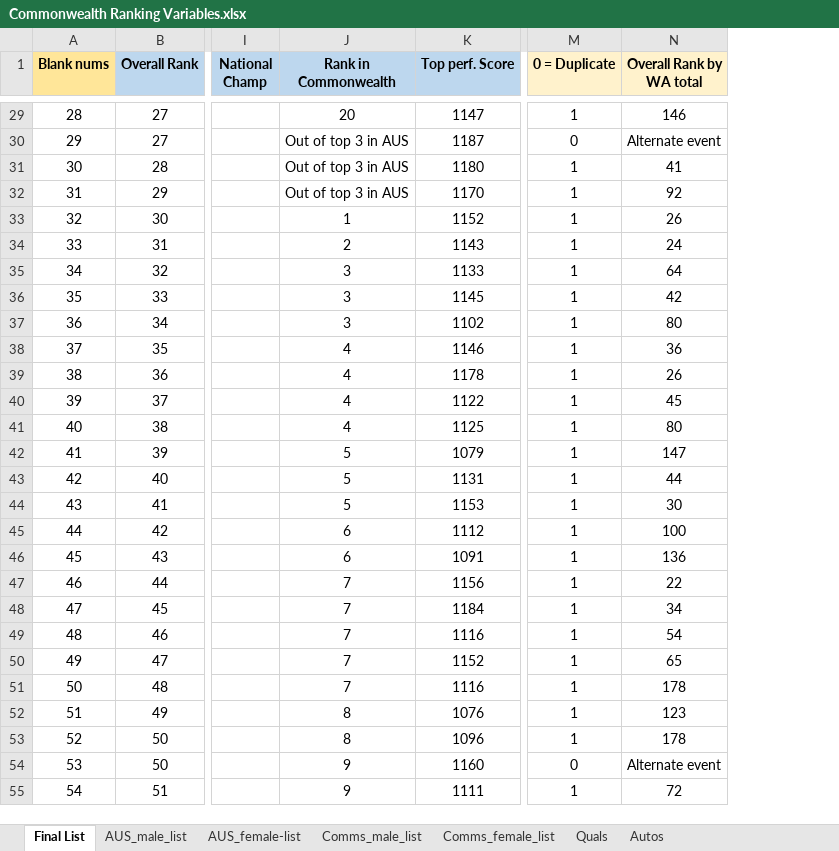
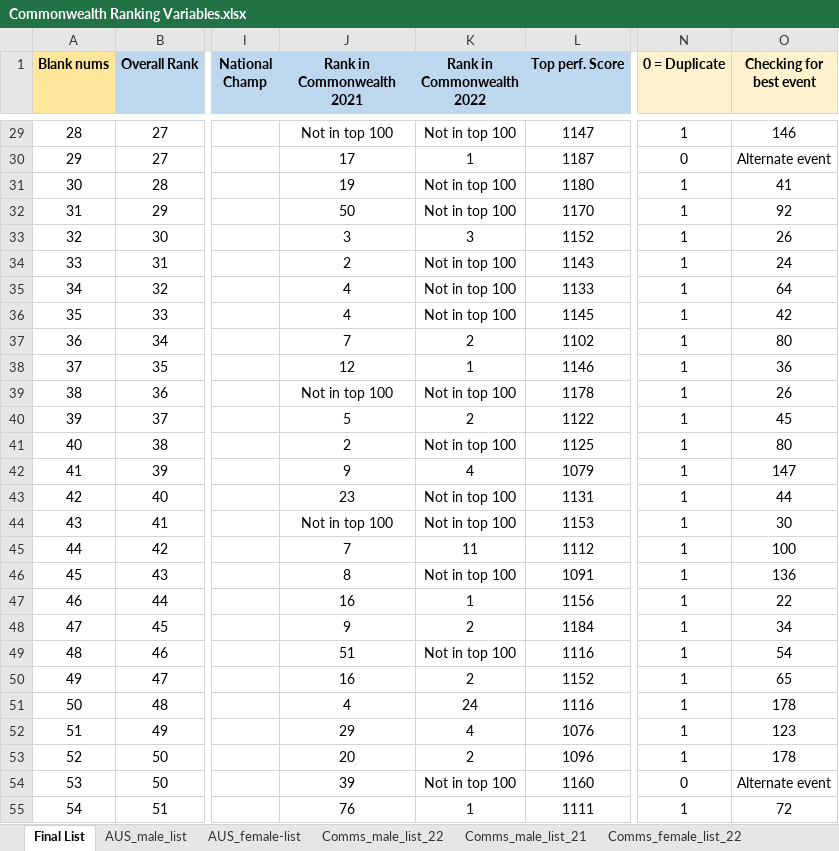
Before and after one commit to darcy-roper/CG_quota, an Excel workbook: Commonwealth Ranking Variables.xlsx, sheet Final List, drawn as a sheet; only a part is shown, gaps mark what is left out; values as stored, in another font and other column widths than the file's, no borders; conditional formats not drawn; addresses are those after the commit; the diff covers the shown part only; the diff names each change by its address in the sheet, - before the commit and + after, or states it on an @@ line.

Commit message:
Commonwealth male and female toplists working

```diff
--- a/Commonwealth Ranking Variables.xlsx (sheet Final List)
+++ b/Commonwealth Ranking Variables.xlsx (sheet Final List)
-sheet tab: Comms_male_list
+sheet tab: Comms_male_list_22
-sheet tab: Comms_female_list
+sheet tab: Comms_female_list_22
+sheet tab: Comms_male_list_21
+column K (Rank in Commonwealth 2022), rows 29-55: Not in top 100 | 1 | Not in top 100 | Not in top 100 | 3 | Not in top 100 | Not in top 100 | Not in top 100 | 2 | 1 | Not in top 100 | 2 | Not in top 100 | 4 | Not in top 100 | Not in top 100 | 11 | Not in top 100 | 1 | 2 | Not in top 100 | 2 | 24 | 4 | 2 | Not in top 100 | 1
-J1: Rank in Commonwealth
+J1: Rank in Commonwealth 2021
-O1: Overall Rank by WA total
+O1: Checking for best event
-J29 (Rank in Commonwealth 2021): 20
+J29 (Rank in Commonwealth 2021): Not in top 100
-J30 (Rank in Commonwealth 2021): Out of top 3 in AUS
+J30 (Rank in Commonwealth 2021): 17
-J31 (Rank in Commonwealth 2021): Out of top 3 in AUS
+J31 (Rank in Commonwealth 2021): 19
-J32 (Rank in Commonwealth 2021): Out of top 3 in AUS
+J32 (Rank in Commonwealth 2021): 50
-J33 (Rank in Commonwealth 2021): 1
+J33 (Rank in Commonwealth 2021): 3
-J35:J36 (Rank in Commonwealth 2021): 3
+J35:J36 (Rank in Commonwealth 2021): 4
-J37 (Rank in Commonwealth 2021): 3
+J37 (Rank in Commonwealth 2021): 7
-J38 (Rank in Commonwealth 2021): 4
+J38 (Rank in Commonwealth 2021): 12
-J39 (Rank in Commonwealth 2021): 4
+J39 (Rank in Commonwealth 2021): Not in top 100
-J40 (Rank in Commonwealth 2021): 4
+J40 (Rank in Commonwealth 2021): 5
-J41 (Rank in Commonwealth 2021): 4
+J41 (Rank in Commonwealth 2021): 2
-J42 (Rank in Commonwealth 2021): 5
+J42 (Rank in Commonwealth 2021): 9
-J43 (Rank in Commonwealth 2021): 5
+J43 (Rank in Commonwealth 2021): 23
-J44 (Rank in Commonwealth 2021): 5
+J44 (Rank in Commonwealth 2021): Not in top 100
-J45 (Rank in Commonwealth 2021): 6
+J45 (Rank in Commonwealth 2021): 7
-J46 (Rank in Commonwealth 2021): 6
+J46 (Rank in Commonwealth 2021): 8
-J47 (Rank in Commonwealth 2021): 7
+J47 (Rank in Commonwealth 2021): 16
-J48 (Rank in Commonwealth 2021): 7
+J48 (Rank in Commonwealth 2021): 9
-J49 (Rank in Commonwealth 2021): 7
+J49 (Rank in Commonwealth 2021): 51
-J50 (Rank in Commonwealth 2021): 7
+J50 (Rank in Commonwealth 2021): 16
-J51 (Rank in Commonwealth 2021): 7
+J51 (Rank in Commonwealth 2021): 4
-J52 (Rank in Commonwealth 2021): 8
+J52 (Rank in Commonwealth 2021): 29
-J53 (Rank in Commonwealth 2021): 8
+J53 (Rank in Commonwealth 2021): 20
-J54 (Rank in Commonwealth 2021): 9
+J54 (Rank in Commonwealth 2021): 39
-J55 (Rank in Commonwealth 2021): 9
+J55 (Rank in Commonwealth 2021): 76
```
Also changed, not shown: 163 edited cells elsewhere in this sheet, sheet Comms_female_list_22, sheet Comms_male_list_22, sheet AUS_female-list, other sheet tabs, formulas that keep their value, 5 other files.
